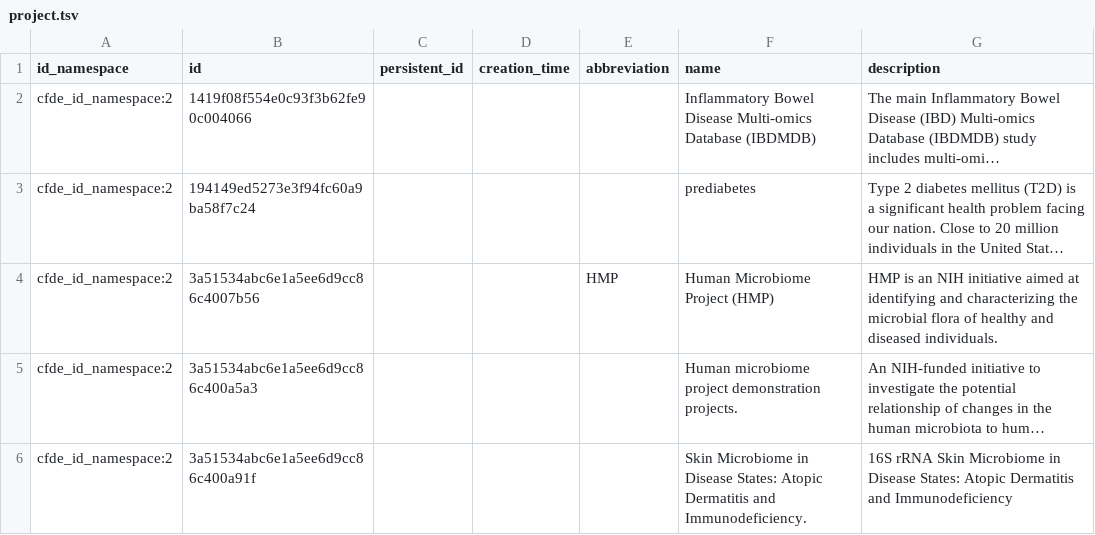
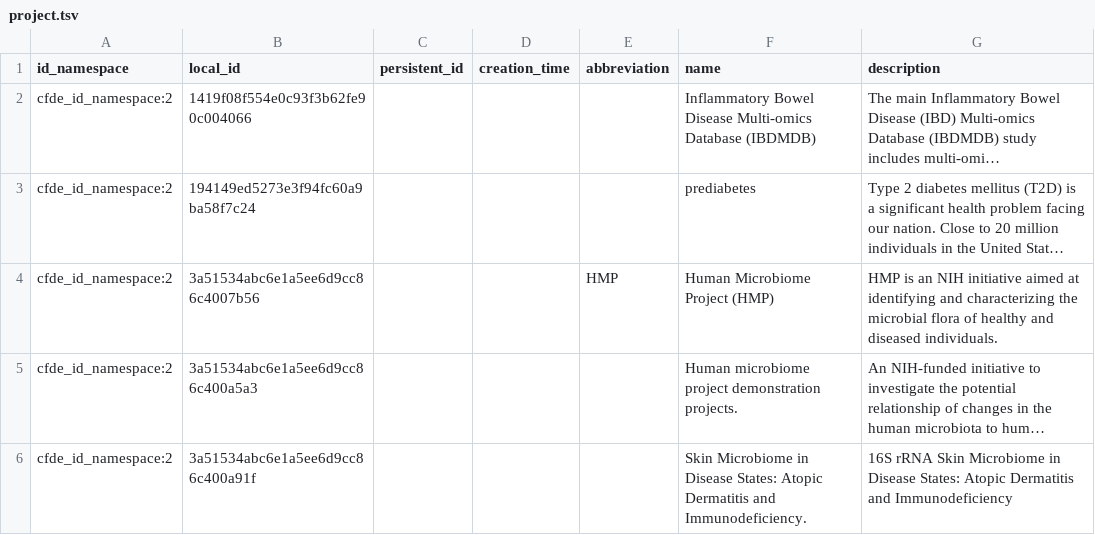
Before and after one commit to nih-cfde/c2m2, a TSV file: draft-C2M2_example_submission_data/HMP__sample_C2M2_Level_1_bdbag.contents/project.tsv, drawn as a sheet; only a part is shown; long unchanged cells end in …; the diff names each change by its address in the sheet, - before the commit and + after, or states it on an @@ line.

```diff
--- a/draft-C2M2_example_submission_data/HMP__sample_C2M2_Level_1_bdbag.contents/project.tsv
+++ b/draft-C2M2_example_submission_data/HMP__sample_C2M2_Level_1_bdbag.contents/project.tsv
-B1: id
+B1: local_id
```
Also changed, not shown: draft-C2M2_example_submission_data/HMP__sample_C2M2_Level_1_bdbag.contents/assay_type.tsv, draft-C2M2_example_submission_data/HMP__sample_C2M2_Level_1_bdbag.contents/project_in_project.tsv, 12 other files.
